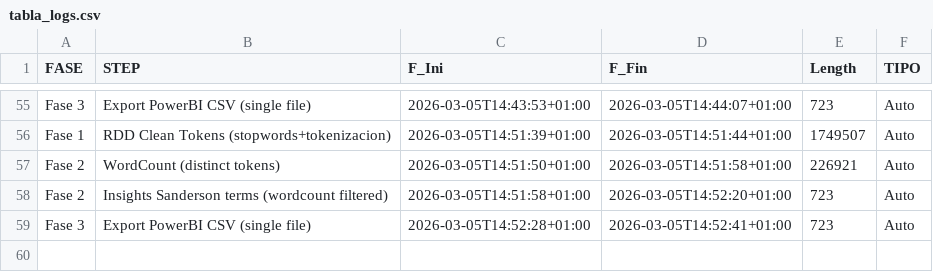
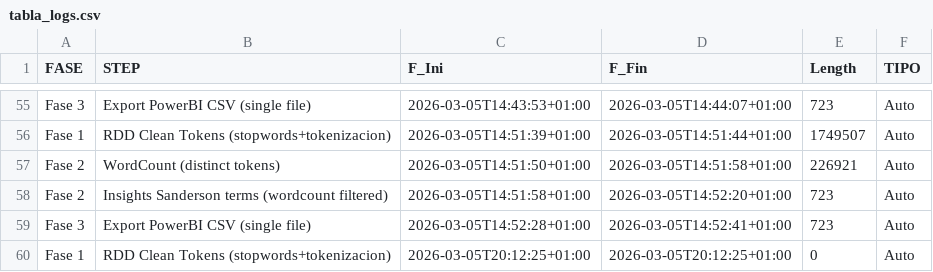
Before and after one commit to SureKT/Analisis_Libros, a CSV file: logs/tabla_logs.csv, drawn as a sheet; only a part is shown, gaps mark what is left out.

Commit message:
Update book metadata in constants.py with publication years, enhance main.py to include publication year in analysis, and log new RDD clean tokens entry in tabla_logs.csv.

```diff
--- a/logs/tabla_logs.csv
+++ b/logs/tabla_logs.csv
@@ -59 +59,2 @@ Fase 2,Insights Sanderson terms (wordcount filtered),2026-03-05T14:51:58+01:00,2
 Fase 3,Export PowerBI CSV (single file),2026-03-05T14:52:28+01:00,2026-03-05T14:52:41+01:00,723,Auto
+Fase 1,RDD Clean Tokens (stopwords+tokenizacion),2026-03-05T20:12:25+01:00,2026-03-05T20:12:25+01:00,0,Auto
```
Also changed, not shown: 4 other files.
